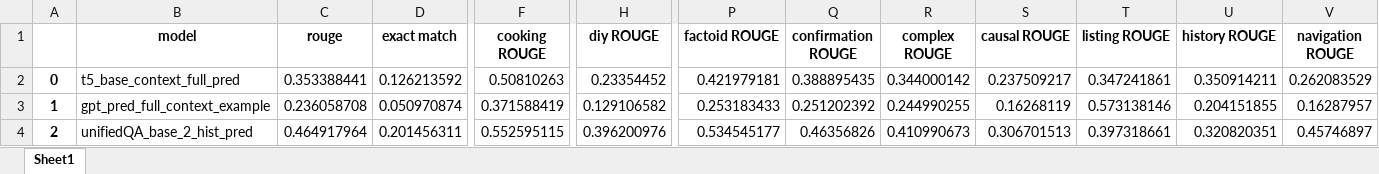
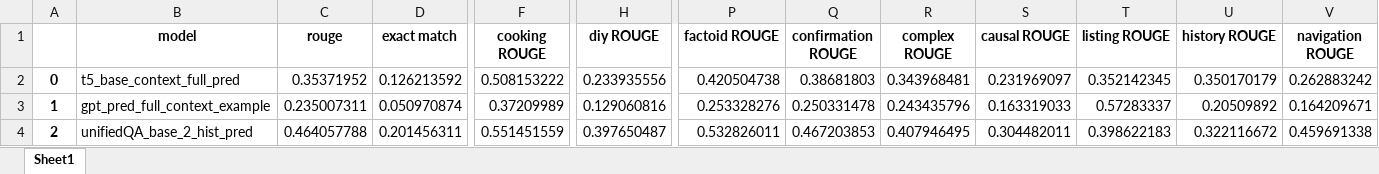
Before and after one commit to Tecklenburg/QuestionAnswering, an Excel workbook: aaa_results/scores.xlsx, sheet Sheet1, drawn as a sheet; only a part is shown, gaps mark what is left out; values as stored, in another font and other column widths than the file's, no borders; the diff covers the shown part only; the diff names each change by its address in the sheet, - before the commit and + after, or states it on an @@ line.

Commit message:
history scores

```diff
--- a/aaa_results/scores.xlsx (sheet Sheet1)
+++ b/aaa_results/scores.xlsx (sheet Sheet1)
-C2 (rouge): 0.353388441
+C2 (rouge): 0.35371952
-F2 (cooking ROUGE): 0.50810263
+F2 (cooking ROUGE): 0.508153222
-H2 (diy ROUGE): 0.23354452
+H2 (diy ROUGE): 0.233935556
-P2 (factoid ROUGE): 0.421979181
+P2 (factoid ROUGE): 0.420504738
-Q2 (confirmation ROUGE): 0.388895435
+Q2 (confirmation ROUGE): 0.38681803
-R2 (complex ROUGE): 0.344000142
+R2 (complex ROUGE): 0.343968481
-S2 (causal ROUGE): 0.237509217
+S2 (causal ROUGE): 0.231969097
-T2 (listing ROUGE): 0.347241861
+T2 (listing ROUGE): 0.352142345
-U2 (history ROUGE): 0.350914211
+U2 (history ROUGE): 0.350170179
-V2 (navigation ROUGE): 0.262083529
+V2 (navigation ROUGE): 0.262883242
-C3 (rouge): 0.236058708
+C3 (rouge): 0.235007311
-F3 (cooking ROUGE): 0.371588419
+F3 (cooking ROUGE): 0.37209989
-H3 (diy ROUGE): 0.129106582
+H3 (diy ROUGE): 0.129060816
-P3 (factoid ROUGE): 0.253183433
+P3 (factoid ROUGE): 0.253328276
-Q3 (confirmation ROUGE): 0.251202392
+Q3 (confirmation ROUGE): 0.250331478
-R3 (complex ROUGE): 0.244990255
+R3 (complex ROUGE): 0.243435796
-S3 (causal ROUGE): 0.16268119
+S3 (causal ROUGE): 0.163319033
-T3 (listing ROUGE): 0.573138146
+T3 (listing ROUGE): 0.57283337
-U3 (history ROUGE): 0.204151855
+U3 (history ROUGE): 0.20509892
-V3 (navigation ROUGE): 0.16287957
+V3 (navigation ROUGE): 0.164209671
-C4 (rouge): 0.464917964
+C4 (rouge): 0.464057788
-F4 (cooking ROUGE): 0.552595115
+F4 (cooking ROUGE): 0.551451559
-H4 (diy ROUGE): 0.396200976
+H4 (diy ROUGE): 0.397650487
-P4 (factoid ROUGE): 0.534545177
+P4 (factoid ROUGE): 0.532826011
-Q4 (confirmation ROUGE): 0.46356826
+Q4 (confirmation ROUGE): 0.467203853
-R4 (complex ROUGE): 0.410990673
+R4 (complex ROUGE): 0.407946495
-S4 (causal ROUGE): 0.306701513
+S4 (causal ROUGE): 0.304482011
-T4 (listing ROUGE): 0.397318661
+T4 (listing ROUGE): 0.398622183
-U4 (history ROUGE): 0.320820351
+U4 (history ROUGE): 0.322116672
-V4 (navigation ROUGE): 0.45746897
+V4 (navigation ROUGE): 0.459691338
```
Also changed, not shown: 4 added rows, 140 edited cells and row numbers in column A elsewhere in this sheet, aaa_results/prediction_results.xlsx, 8 other files.
